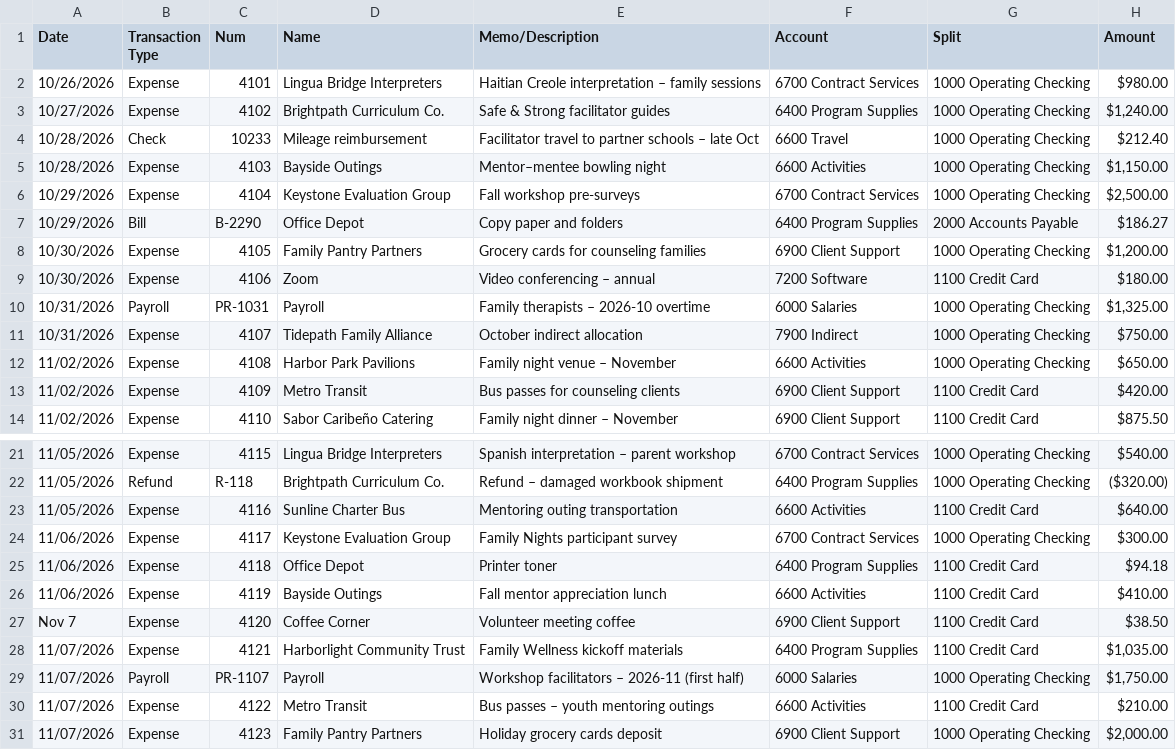
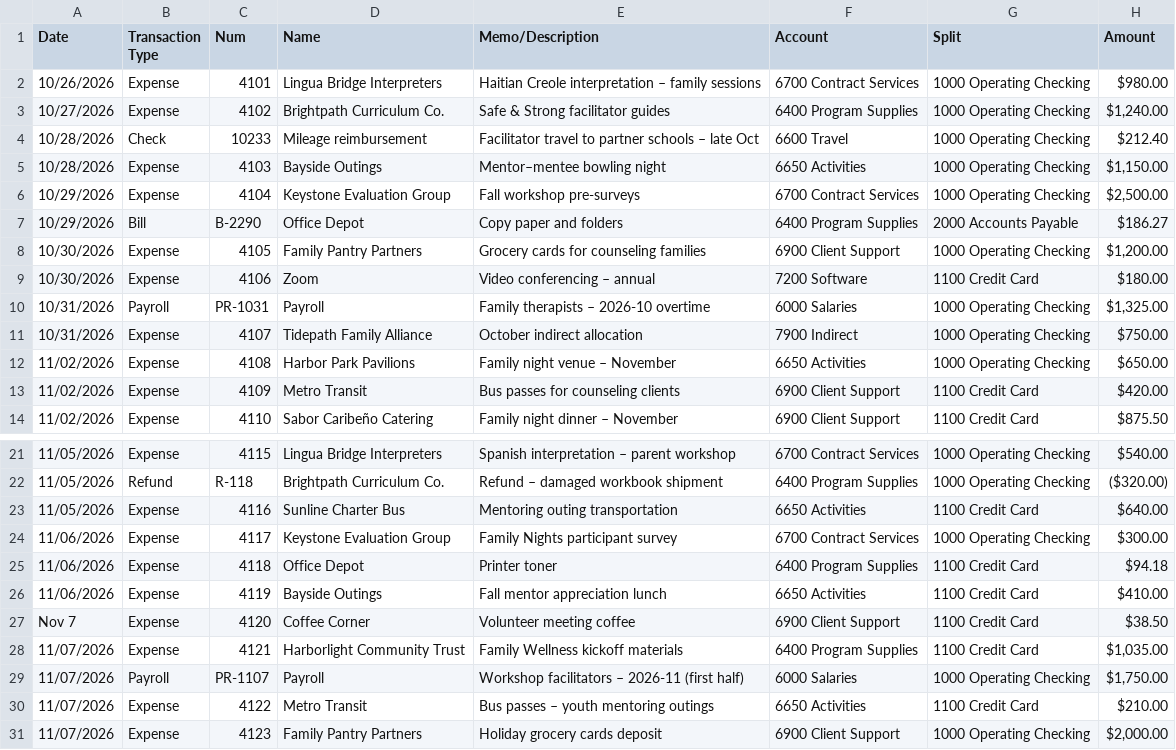
Before and after one commit to noddle-Cake/grantit, a CSV file: web/public/samples/quickbooks-sample.csv, drawn as a sheet; only a part is shown, gaps mark what is left out.

```diff
--- a/web/public/samples/quickbooks-sample.csv
+++ b/web/public/samples/quickbooks-sample.csv
@@ -4,3 +4,3 @@ Date,Transaction Type,Num,Name,Memo/Description,Account,Split,Amount
 10/28/2026,Check,10233,Mileage reimbursement,Facilitator travel to partner schools – late Oct,6600 Travel,1000 Operating Checking,"$212.40"
-10/28/2026,Expense,4103,Bayside Outings,Mentor–mentee bowling night,6600 Activities,1000 Operating Checking,"$1,150.00"
+10/28/2026,Expense,4103,Bayside Outings,Mentor–mentee bowling night,6650 Activities,1000 Operating Checking,"$1,150.00"
 10/29/2026,Expense,4104,Keystone Evaluation Group,Fall workshop pre-surveys,6700 Contract Services,1000 Operating Checking,"$2,500.00"
@@ -11,3 +11,3 @@ Date,Transaction Type,Num,Name,Memo/Description,Account,Split,Amount
 10/31/2026,Expense,4107,Tidepath Family Alliance,October indirect allocation,7900 Indirect,1000 Operating Checking,"$750.00"
-11/02/2026,Expense,4108,Harbor Park Pavilions,Family night venue – November,6600 Activities,1000 Operating Checking,"$650.00"
+11/02/2026,Expense,4108,Harbor Park Pavilions,Family night venue – November,6650 Activities,1000 Operating Checking,"$650.00"
 11/02/2026,Expense,4109,Metro Transit,Bus passes for counseling clients,6900 Client Support,1100 Credit Card,"$420.00"
@@ -22,6 +22,6 @@ Date,Transaction Type,Num,Name,Memo/Description,Account,Split,Amount
 11/05/2026,Refund,R-118,Brightpath Curriculum Co.,Refund – damaged workbook shipment,6400 Program Supplies,1000 Operating Checking,"($320.00)"
-11/05/2026,Expense,4116,Sunline Charter Bus,Mentoring outing transportation,6600 Activities,1100 Credit Card,"$640.00"
+11/05/2026,Expense,4116,Sunline Charter Bus,Mentoring outing transportation,6650 Activities,1100 Credit Card,"$640.00"
 11/06/2026,Expense,4117,Keystone Evaluation Group,Family Nights participant survey,6700 Contract Services,1000 Operating Checking,"$300.00"
 11/06/2026,Expense,4118,Office Depot,Printer toner,6400 Program Supplies,1100 Credit Card,"$94.18"
-11/06/2026,Expense,4119,Bayside Outings,Fall mentor appreciation lunch,6600 Activities,1100 Credit Card,"$410.00"
+11/06/2026,Expense,4119,Bayside Outings,Fall mentor appreciation lunch,6650 Activities,1100 Credit Card,"$410.00"
 Nov 7,Expense,4120,Coffee Corner,Volunteer meeting coffee,6900 Client Support,1100 Credit Card,"$38.50"
@@ -29,3 +29,3 @@ Nov 7,Expense,4120,Coffee Corner,Volunteer meeting coffee,6900 Client Support,11
 11/07/2026,Payroll,PR-1107,Payroll,Workshop facilitators – 2026-11 (first half),6000 Salaries,1000 Operating Checking,"$1,750.00"
-11/07/2026,Expense,4122,Metro Transit,Bus passes – youth mentoring outings,6600 Activities,1100 Credit Card,"$210.00"
+11/07/2026,Expense,4122,Metro Transit,Bus passes – youth mentoring outings,6650 Activities,1100 Credit Card,"$210.00"
 11/07/2026,Expense,4123,Family Pantry Partners,Holiday grocery cards deposit,6900 Client Support,1000 Operating Checking,"$2,000.00"
```
Also changed, not shown: 45 other files.
